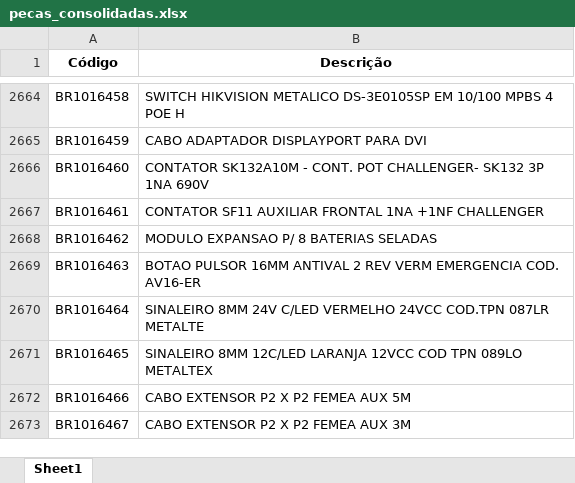
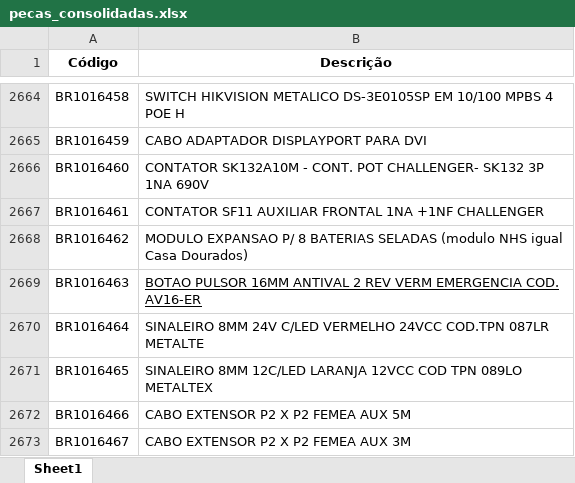
Before and after one commit to Bruno-Petrich/Nuc_Buscador_Codigo, an Excel workbook: pecas_consolidadas.xlsx, sheet Sheet1, drawn as a sheet; only a part is shown, gaps mark what is left out; values as stored, in another font and other column widths than the file's, no borders; the diff names each change by its address in the sheet, - before the commit and + after, or states it on an @@ line.

Commit message:
Atualizando a planilha pecas_consolidadas.xlsx

```diff
--- a/pecas_consolidadas.xlsx (sheet Sheet1)
+++ b/pecas_consolidadas.xlsx (sheet Sheet1)
-B2668 (Descrição): …BATERIAS SELADAS
+B2668 (Descrição): …BATERIAS SELADAS (modulo NHS igual Casa Dourados)
-B2669 underline: off
+B2669 underline: on
```
